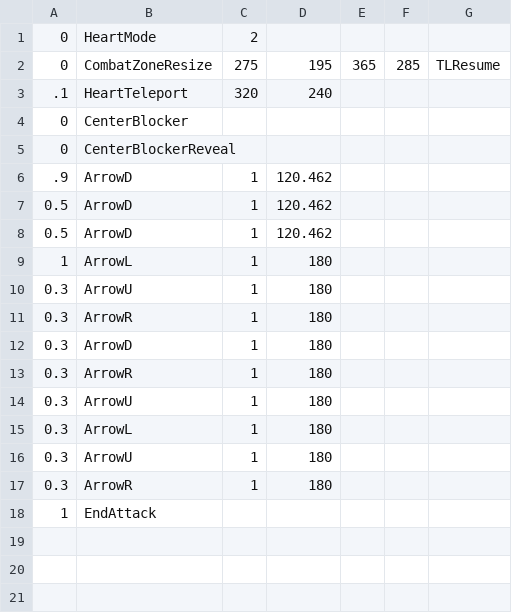
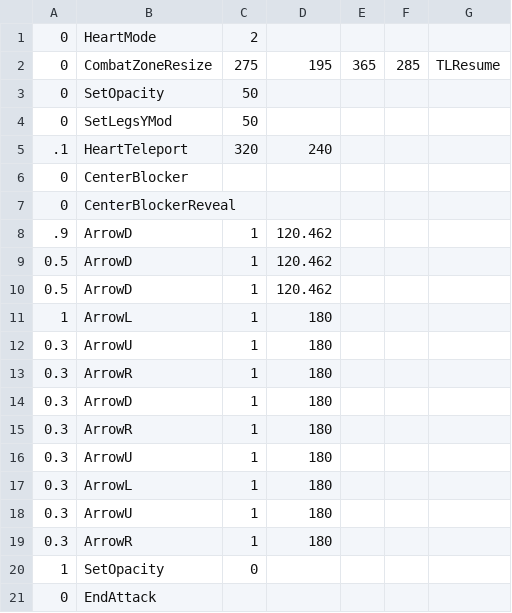
Before and after one commit to Yolololo15/Yolololo15.github.io, a CSV file: Files/sans_bonegap1.csv, drawn as a sheet.

Commit message:
progress w attack bar and temp removed dodging kinda?

```diff
--- a/Files/sans_bonegap1.csv
+++ b/Files/sans_bonegap1.csv
@@ -2,2 +2,4 @@
 0,CombatZoneResize,275,195,365,285,TLResume,,
+0,SetOpacity,50,,,,,,
+0,SetLegsYMod,50,,,,,,
 .1,HeartTeleport,320,240,,,,,,
@@ -17,2 +19,3 @@
 0.3,ArrowR,1,180,,,,,
-1,EndAttack,,,,,,,
+1,SetOpacity,0,,,,,,
+0,EndAttack,,,,,,,
```
Also changed, not shown: 21 other files.
